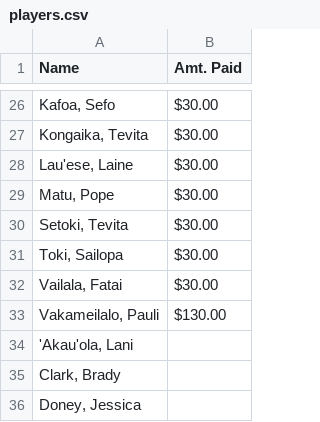
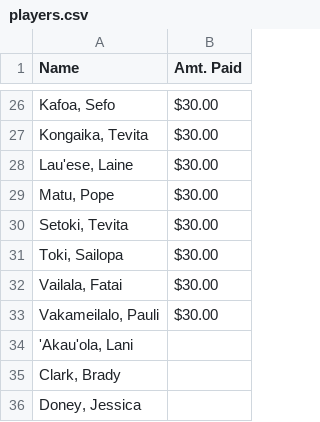
Before and after one commit to mtuiono/streamlit_playersList, a CSV file: players.csv, drawn as a sheet; only a part is shown, gaps mark what is left out.

Commit message:
Update players.csv

```diff
--- a/players.csv
+++ b/players.csv
@@ -32,3 +32,3 @@ Name,Amt. Paid
 "Vailala, Fatai" , $30.00
-"Vakameilalo, Pauli" ,  $130.00
+"Vakameilalo, Pauli" ,  $30.00
 "'Akau'ola, Lani" ,
```
